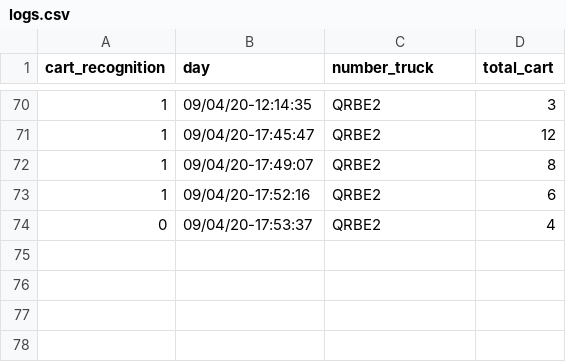
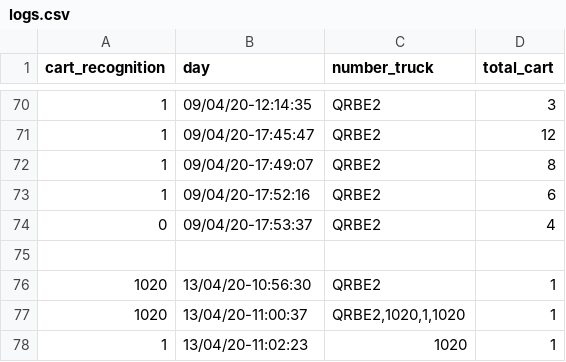
Before and after one commit to MaulyGabriel/balance, a CSV file: logs.csv, drawn as a sheet; only a part is shown, gaps mark what is left out; the diff names each change by its address in the sheet, - before the commit and + after, or states it on an @@ line.

```diff
--- a/logs.csv
+++ b/logs.csv
+row 75: (empty)
+row 76: 1020 | 13/04/20-10:56:30 | QRBE2 | 1
+row 77: 1020 | 13/04/20-11:00:37 | QRBE2,1020,1,1020 | 1
+row 78: 1 | 13/04/20-11:02:23 | 1020 | 1
```
Also changed, not shown: 4 other files.
